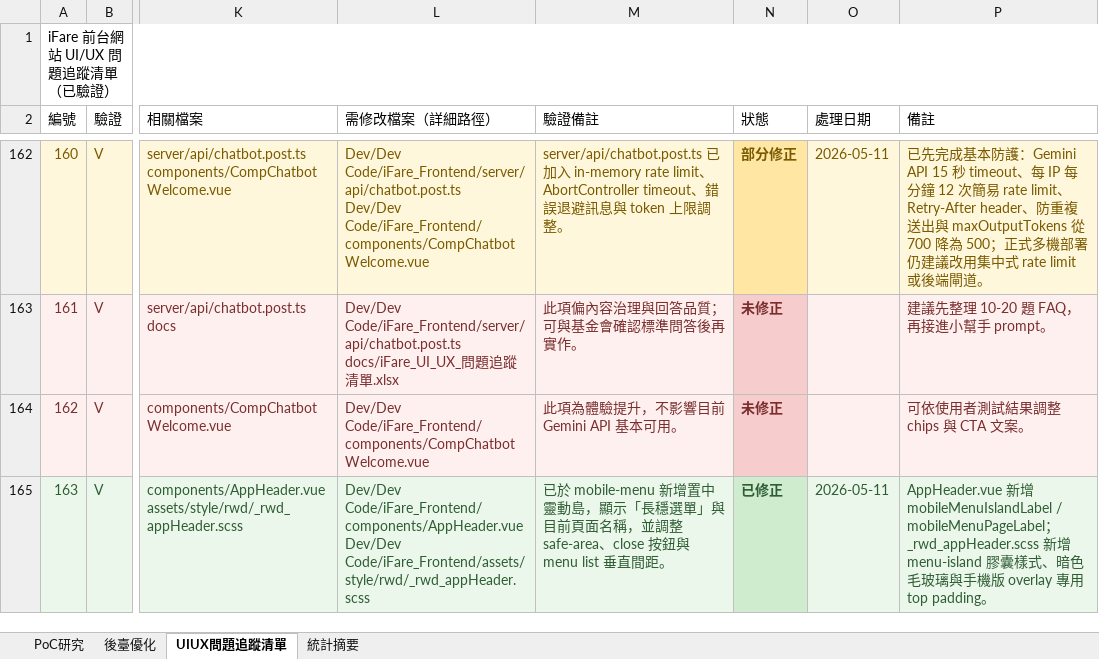
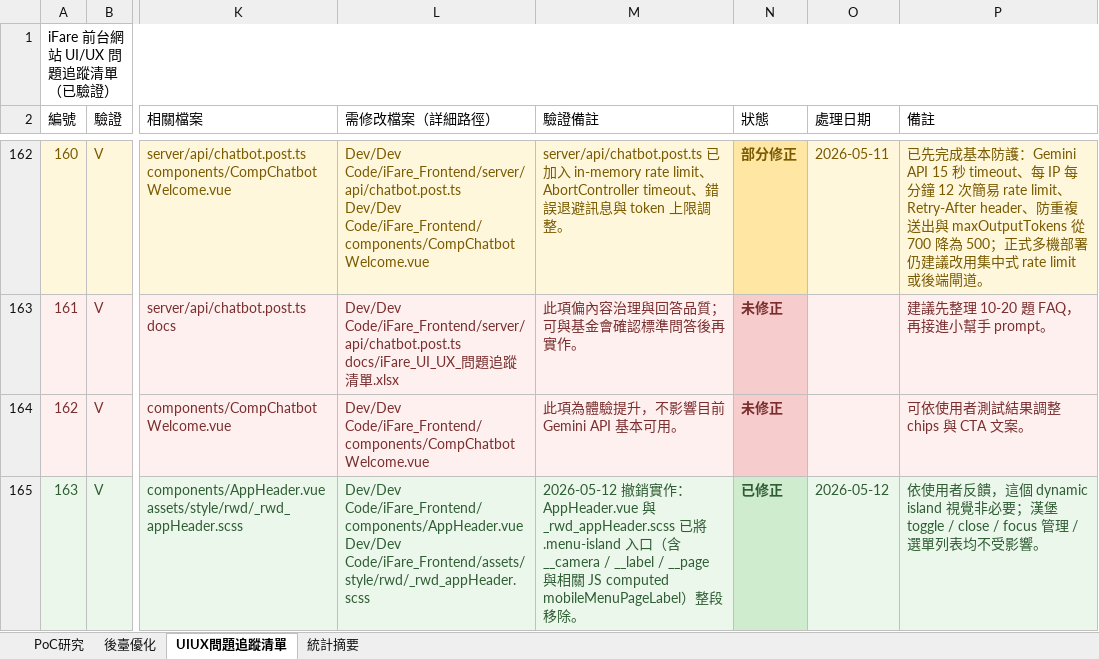
Before and after one commit to chainwinit-alt/ifare-website, an Excel workbook: docs/iFare_UI_UX_問題追蹤清單.xlsx, sheet UIUX問題追蹤清單, drawn as a sheet; only a part is shown, gaps mark what is left out; values as stored, in another font and other column widths than the file's, no borders; the diff names each change by its address in the sheet, - before the commit and + after, or states it on an @@ line.

```diff
--- a/docs/iFare_UI_UX_問題追蹤清單.xlsx (sheet UIUX問題追蹤清單)
+++ b/docs/iFare_UI_UX_問題追蹤清單.xlsx (sheet UIUX問題追蹤清單)
-M165 (驗證備註): 已於 mobile-menu 新增置中靈動島，顯示「長穩選單」與目前頁面名稱，並調整 safe-area、close 按鈕與 menu list 垂直間距。
+M165 (驗證備註): 2026-05-12 撤銷實作：AppHeader.vue 與 _rwd_appHeader.scss 已將 .menu-island 入口（含 __camera / __label / __page 與相關 JS computed mobileMenuPageLabel）整段移除。
-O165 (處理日期): 2026-05-11
+O165 (處理日期): 2026-05-12
-P165 (備註): AppHeader.vue 新增 mobileMenuIslandLabel / mobileMenuPageLabel；_rwd_appHeader.scss 新增 menu-island 膠囊樣式、暗色毛玻璃與手機版 overlay 專用 top padding。
+P165 (備註): 依使用者反饋，這個 dynamic island 視覺非必要；漢堡 toggle / close / focus 管理 / 選單列表均不受影響。
```
Also changed, not shown: sheet 統計摘要, 3 other files.
